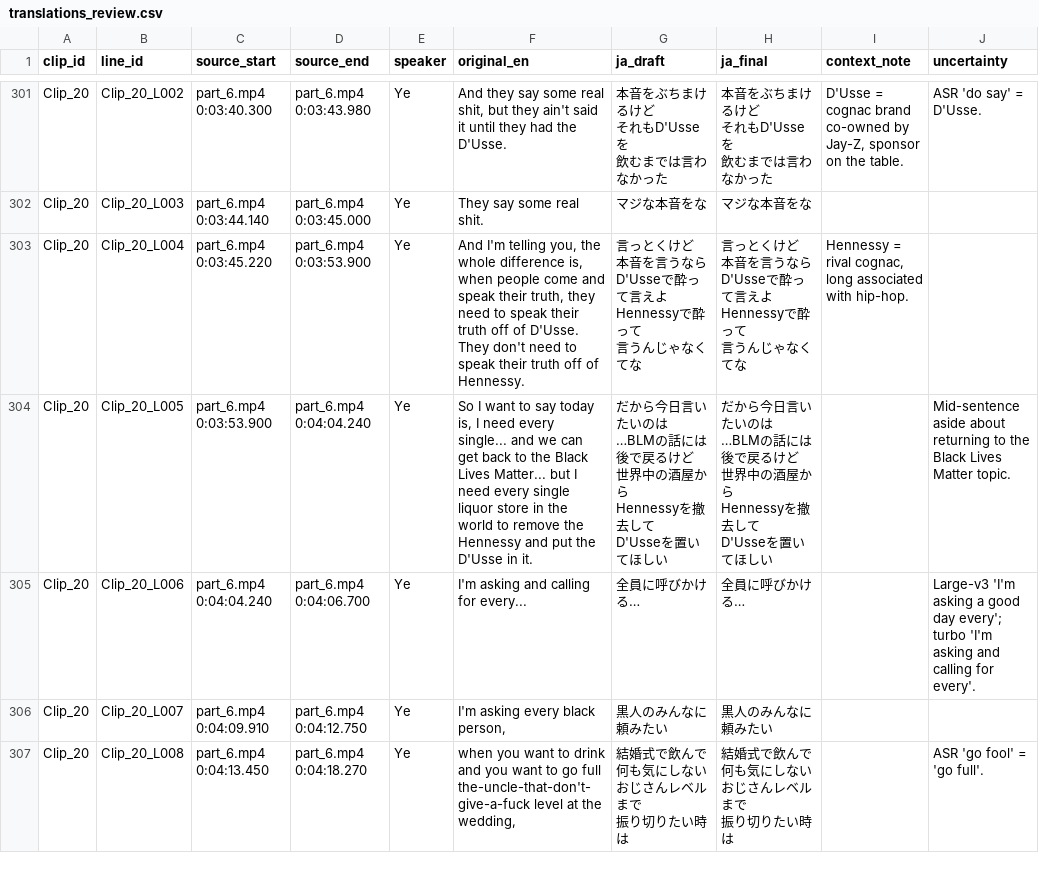
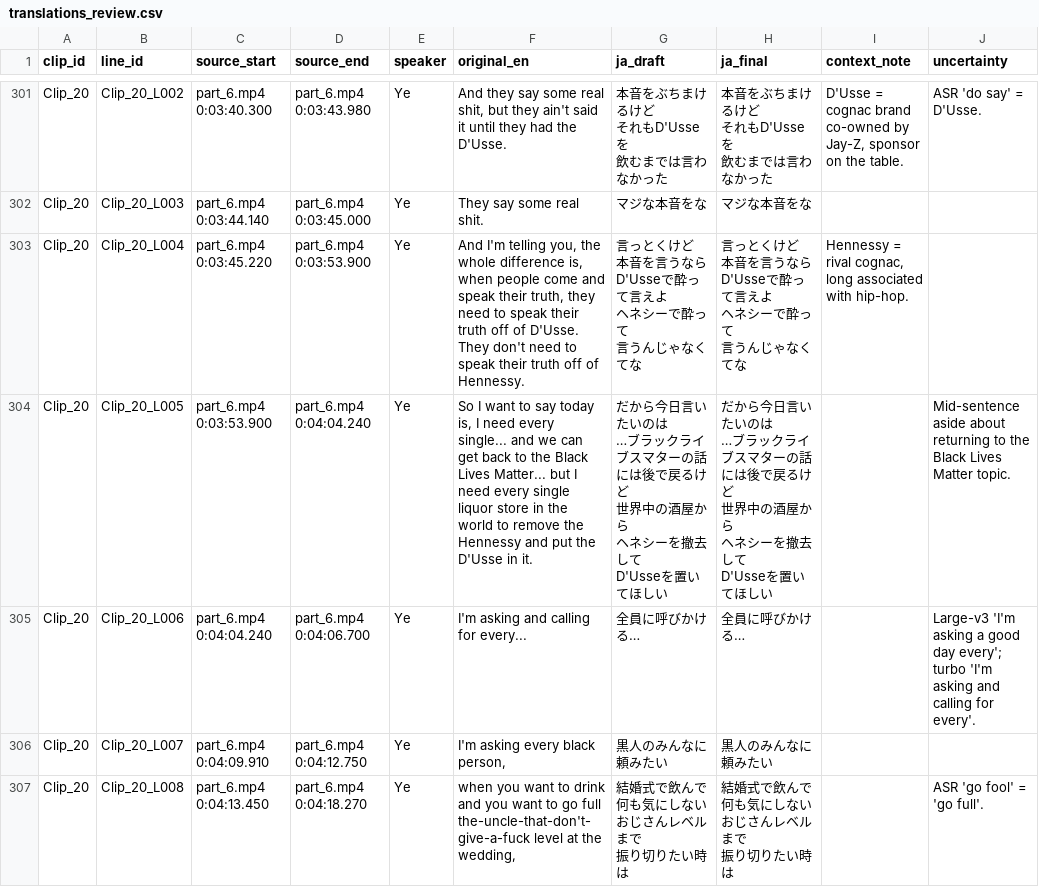
Before and after one commit to iiiiiuo/test, a CSV file: review/translations_review.csv, drawn as a sheet; only a part is shown, gaps mark what is left out; ↵ is a line break in a cell; the diff covers the shown part only; the diff names each change by its address in the sheet, - before the commit and + after, or states it on an @@ line.

```diff
--- a/review/translations_review.csv
+++ b/review/translations_review.csv
-G303 (ja_draft): …言えよ ↵ Hennessyで酔って…
+G303 (ja_draft): …言えよ ↵ ヘネシーで酔って…
-H303 (ja_final): …言えよ ↵ Hennessyで酔って…
+H303 (ja_final): …言えよ ↵ ヘネシーで酔って…
-G304 (ja_draft): …いのは ↵ …BLMの話には後で戻るけど ↵ 世界中の酒屋から ↵ Hennessyを撤去し…
+G304 (ja_draft): …いのは ↵ …ブラックライブスマターの話には後で戻るけど ↵ 世界中の酒屋から ↵ ヘネシーを撤去し…
-H304 (ja_final): …いのは ↵ …BLMの話には後で戻るけど ↵ 世界中の酒屋から ↵ Hennessyを撤去し…
+H304 (ja_final): …いのは ↵ …ブラックライブスマターの話には後で戻るけど ↵ 世界中の酒屋から ↵ ヘネシーを撤去し…
```
Also changed, not shown: 44 edited cells elsewhere in this file, 19 other files.
